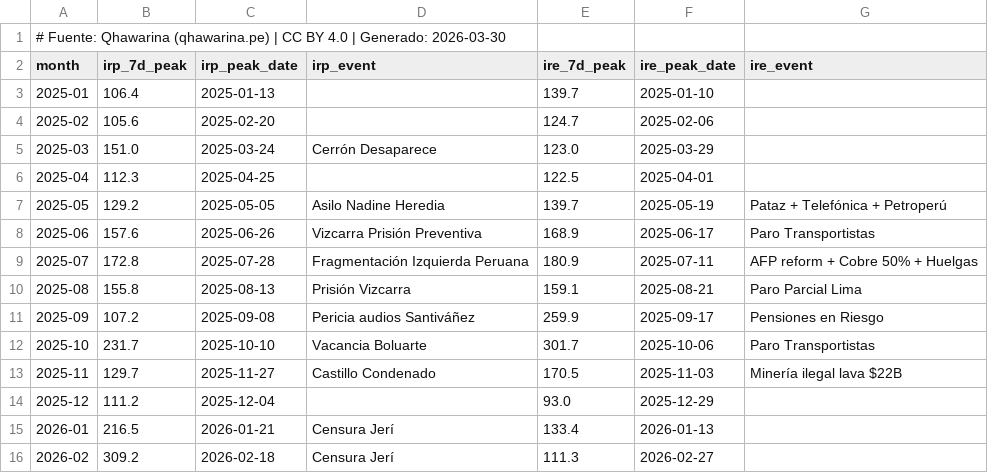
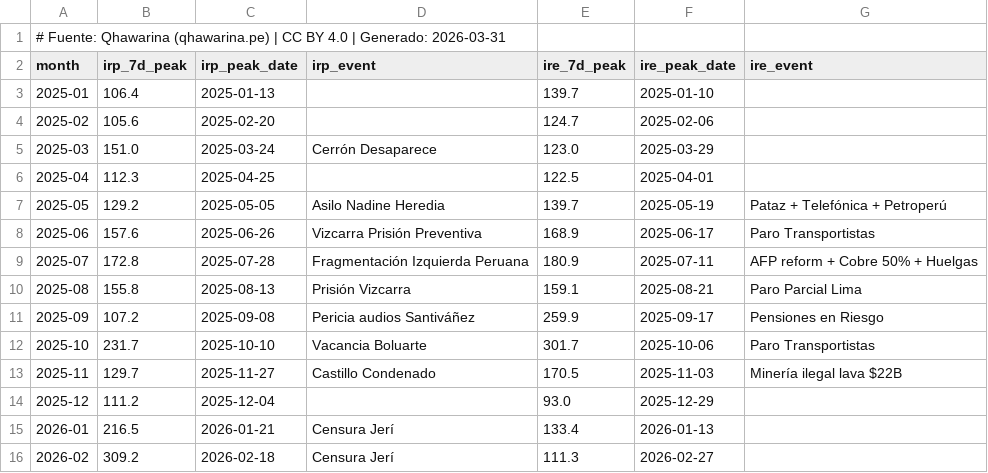
Before and after one commit to cesarchavezp29/qhawarina, a CSV file: exports/data/csv/indices_riesgo_mensual.csv, drawn as a sheet.

```diff
--- a/exports/data/csv/indices_riesgo_mensual.csv
+++ b/exports/data/csv/indices_riesgo_mensual.csv
@@ -1,2 +1,2 @@
-# Fuente: Qhawarina (qhawarina.pe) | CC BY 4.0 | Generado: 2026-03-30
+# Fuente: Qhawarina (qhawarina.pe) | CC BY 4.0 | Generado: 2026-03-31
 month,irp_7d_peak,irp_peak_date,irp_event,ire_7d_peak,ire_peak_date,ire_event
```
Also changed, not shown: exports/data/csv/pbi_nowcast.csv, exports/data/csv/pobreza_departamental.csv, 10 other files.
